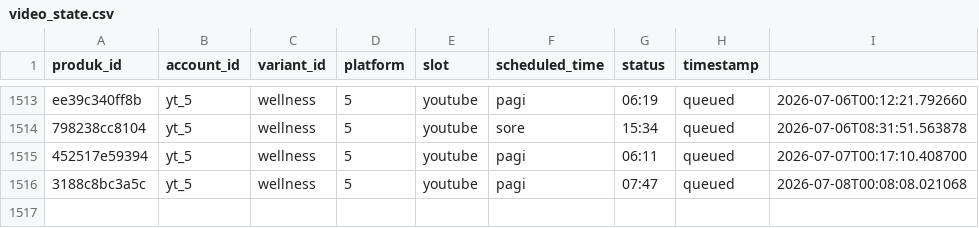
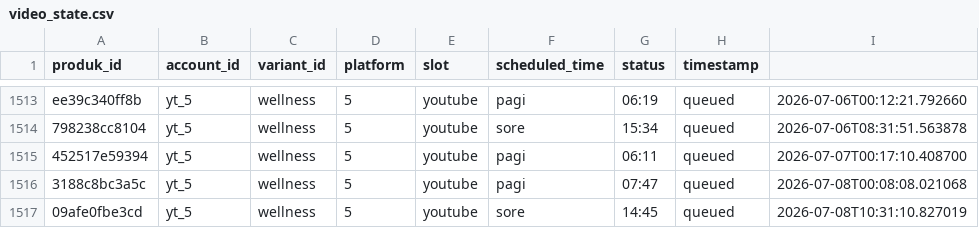
Before and after one commit to Woiiiiiiiii/naon-nya, a CSV file: engine/state/video_state.csv, drawn as a sheet; only a part is shown, gaps mark what is left out.

```diff
--- a/engine/state/video_state.csv
+++ b/engine/state/video_state.csv
@@ -1516 +1516,2 @@ ee39c340ff8b,yt_5,wellness,5,youtube,pagi,06:19,queued,2026-07-06T00:12:21.79266
 3188c8bc3a5c,yt_5,wellness,5,youtube,pagi,07:47,queued,2026-07-08T00:08:08.021068
+09afe0fbe3cd,yt_5,wellness,5,youtube,sore,14:45,queued,2026-07-08T10:31:10.827019
```
Also changed, not shown: engine/data/produk.csv, 13 other files.
